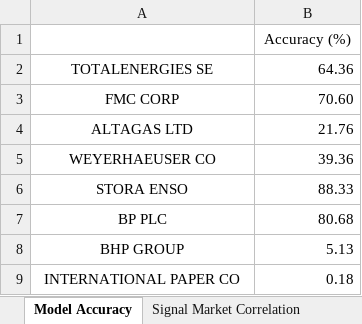
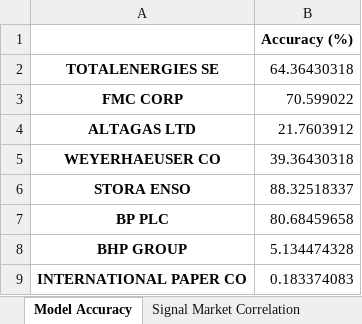
Before and after one commit to JoseAngelGarciaSanchez/Impact-of-Sentiment-analysis-on-Energy-Sector-Stock-Prices, an Excel workbook: data/results/daily_model/daily_model_results.xlsx, sheet Model Accuracy, drawn as a sheet; values as stored, in another font and other column widths than the file's, no borders; the diff names each change by its address in the sheet, - before the commit and + after, or states it on an @@ line.

```diff
--- a/data/results/daily_model/daily_model_results.xlsx (sheet Model Accuracy)
+++ b/data/results/daily_model/daily_model_results.xlsx (sheet Model Accuracy)
-B1 bold: off
+B1 bold: on
-A2:A9 bold: off
+A2:A9 bold: on
-B2: 64.36
+B2: 64.36430318
-B3: 70.60
+B3: 70.599022
-B4: 21.76
+B4: 21.7603912
-B5: 39.36
+B5: 39.36430318
-B6: 88.33
+B6: 88.32518337
-B7: 80.68
+B7: 80.68459658
-B8: 5.13
+B8: 5.134474328
-B9: 0.18
+B9: 0.183374083
```
Also changed, not shown: sheet Signal Market Correlation, 1 other file.
